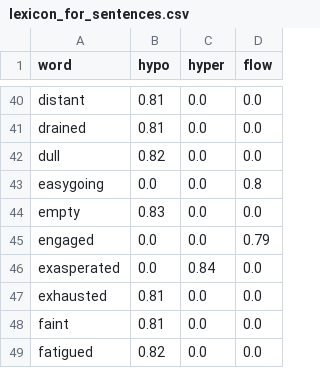
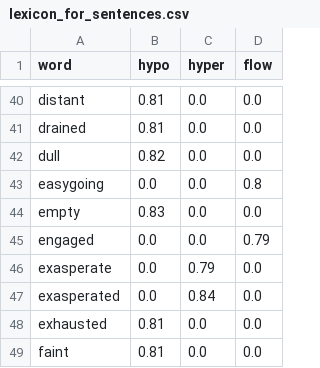
Before and after one commit to Man4v/Polyvagal-Mental-Health-system, a CSV file: data/processed/lexicon_for_sentences.csv, drawn as a sheet; only a part is shown, gaps mark what is left out; the shorter side is filled out with more unchanged rows; the diff names each change by its address in the sheet, - before the commit and + after, or states it on an @@ line.

```diff
--- a/data/processed/lexicon_for_sentences.csv
+++ b/data/processed/lexicon_for_sentences.csv
+row 46: exasperate | 0.0 | 0.79 | 0.0
```
Also changed, not shown: data/processed/dataset_with_weights.csv, 4 other files.
